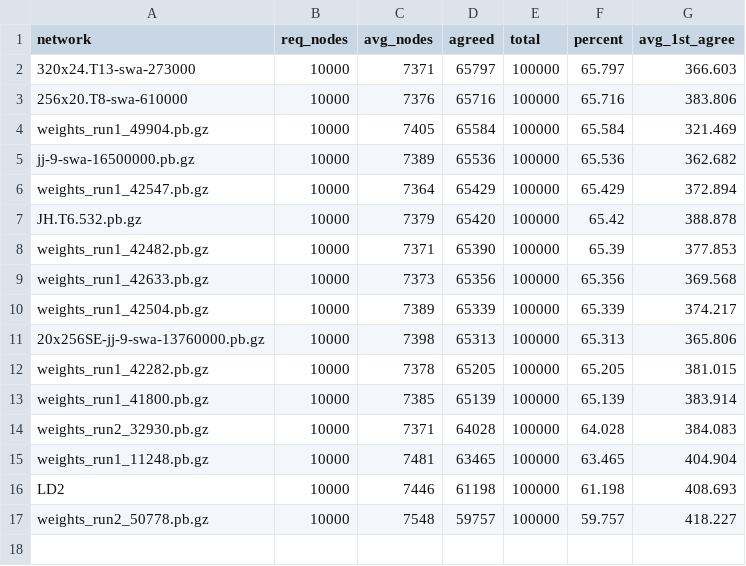
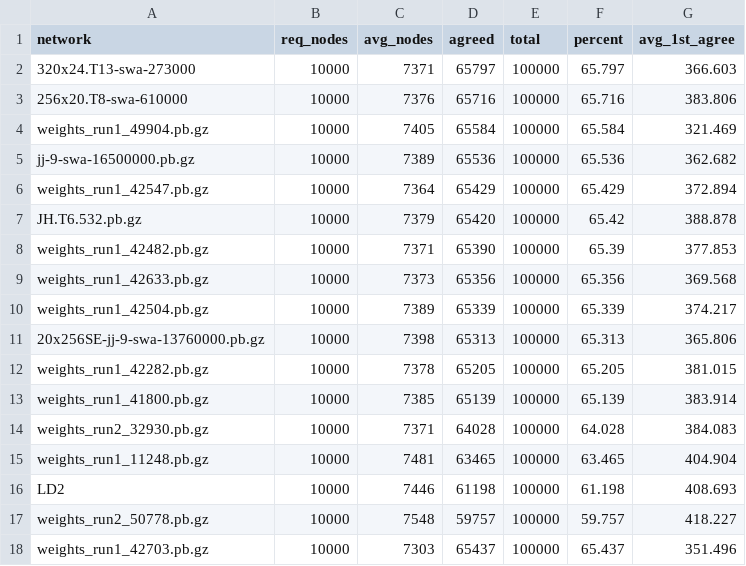
Before and after one commit to djChess2019/position-tester, a CSV file: logs/100k positions @ 10kn/Summary.csv, drawn as a sheet.

Commit message:
add 42703 log and update summary files

```diff
--- a/logs/100k positions @ 10kn/Summary.csv
+++ b/logs/100k positions @ 10kn/Summary.csv
@@ -17 +17,2 @@ LD2,10000,7446,61198,100000,61.198,408.693
 weights_run2_50778.pb.gz,10000,7548,59757,100000,59.757,418.227
+weights_run1_42703.pb.gz,10000,7303,65437,100000,65.437,351.496
```
Also changed, not shown: 2 other files.
